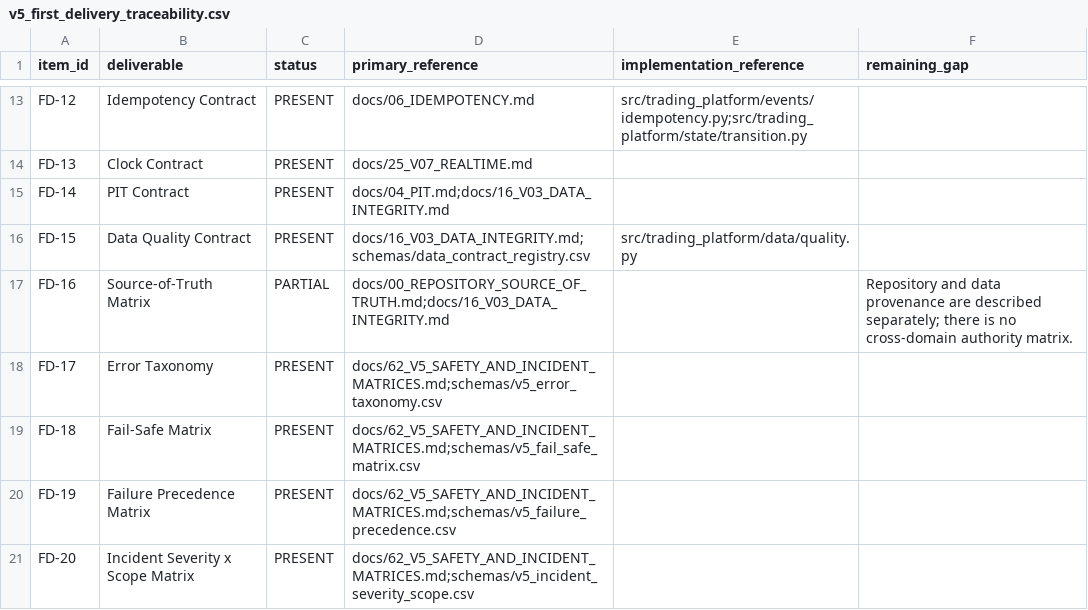
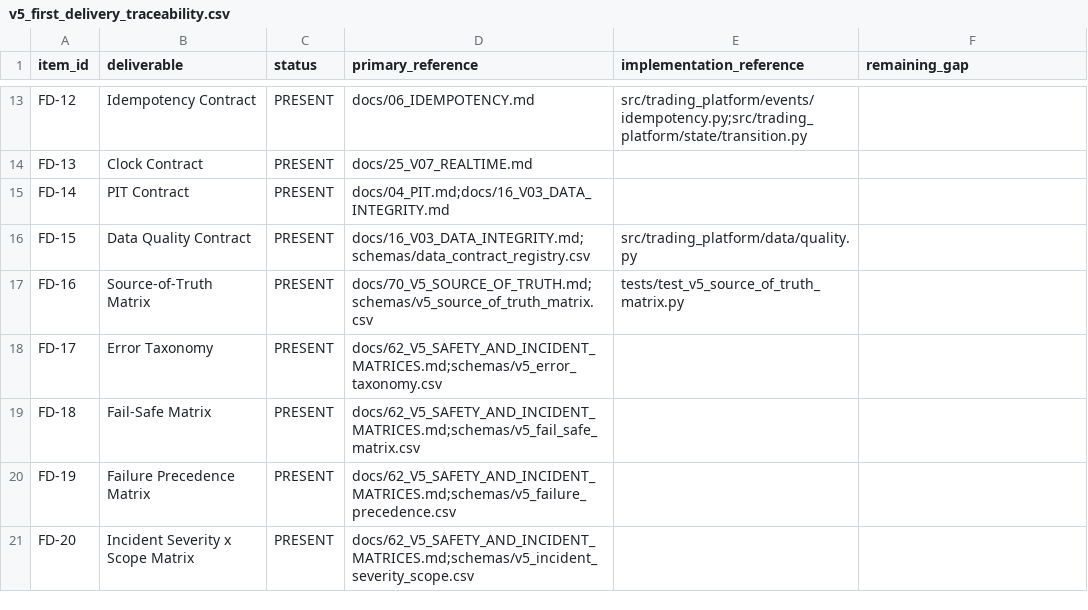
Before and after one commit to Zenex-cpp/Quant_trading_platform, a CSV file: schemas/v5_first_delivery_traceability.csv, drawn as a sheet; only a part is shown, gaps mark what is left out.

Commit message:
Add cross-domain source-of-truth matrix (FD-16)

```diff
--- a/schemas/v5_first_delivery_traceability.csv
+++ b/schemas/v5_first_delivery_traceability.csv
@@ -16,3 +16,3 @@ FD-14,PIT Contract,PRESENT,docs/04_PIT.md;docs/16_V03_DATA_INTEGRITY.md,,
 FD-15,Data Quality Contract,PRESENT,docs/16_V03_DATA_INTEGRITY.md;schemas/data_contract_registry.csv,src/trading_platform/data/quality.py,
-FD-16,Source-of-Truth Matrix,PARTIAL,docs/00_REPOSITORY_SOURCE_OF_TRUTH.md;docs/16_V03_DATA_INTEGRITY.md,,Repository and data provenance are described separately; there is no cross-domain authority matrix.
+FD-16,Source-of-Truth Matrix,PRESENT,docs/70_V5_SOURCE_OF_TRUTH.md;schemas/v5_source_of_truth_matrix.csv,tests/test_v5_source_of_truth_matrix.py,
 FD-17,Error Taxonomy,PRESENT,docs/62_V5_SAFETY_AND_INCIDENT_MATRICES.md;schemas/v5_error_taxonomy.csv,,
```
Also changed, not shown: 15 other files.
